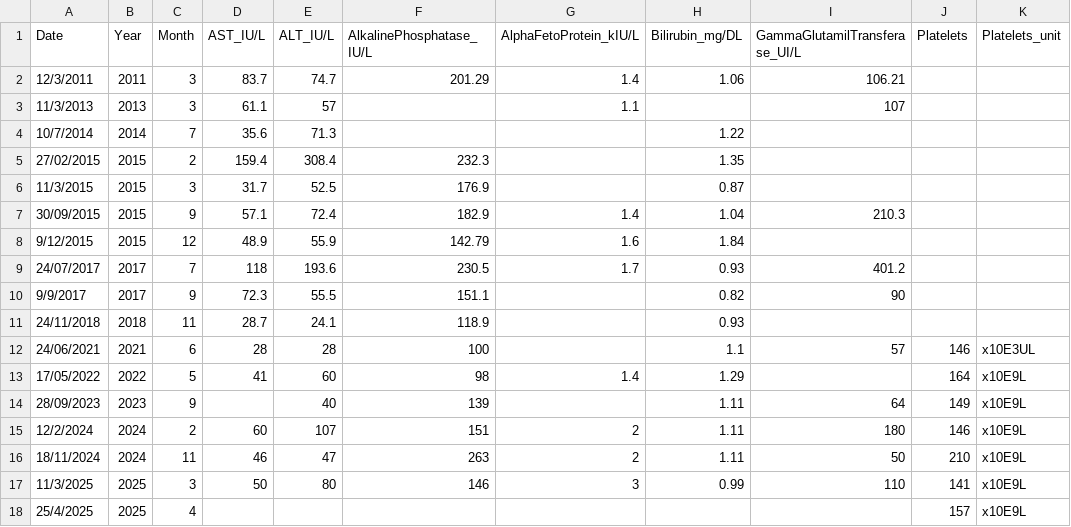
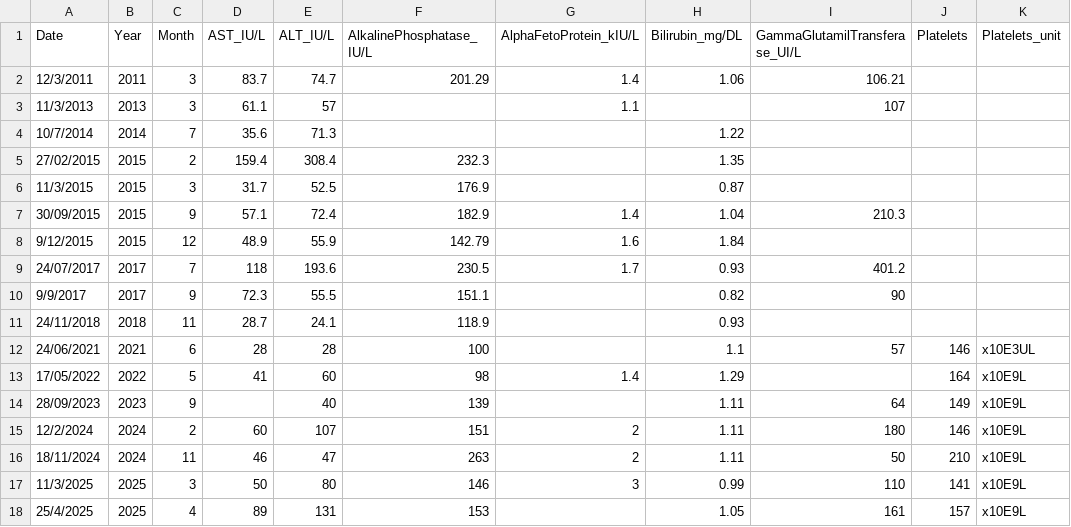
Before and after one commit to nnssvv/bloods, a CSV file: public/bloods_historic.csv, drawn as a sheet.

Commit message:
Update bloods_historic.csv

```diff
--- a/public/bloods_historic.csv
+++ b/public/bloods_historic.csv
@@ -17,2 +17,2 @@
 11/3/2025,2025,3,50,80,146,3,0.99,110,141,x10E9L
-25/4/2025,2025,4,,,,,,,157,x10E9L
+25/4/2025,2025,4,89,131,153,,1.05,161,157,x10E9L
```
